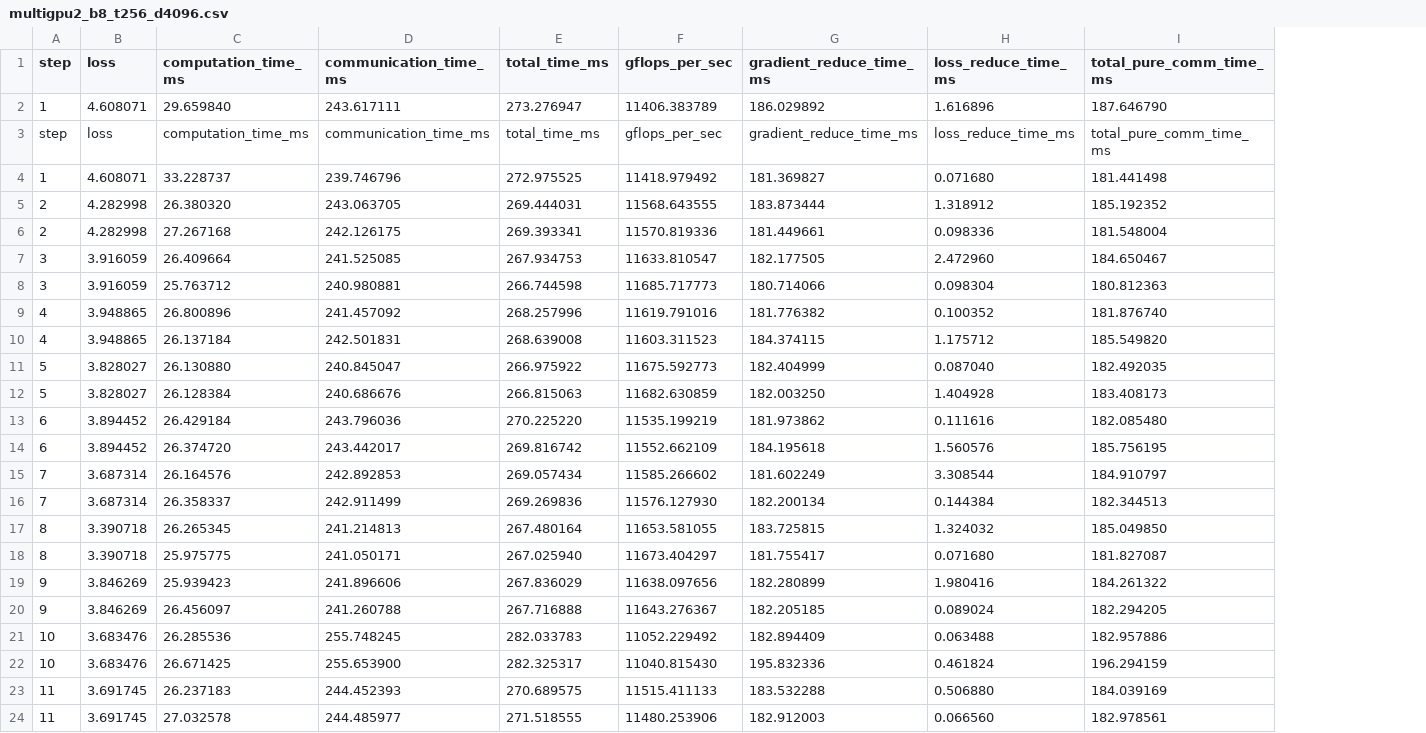
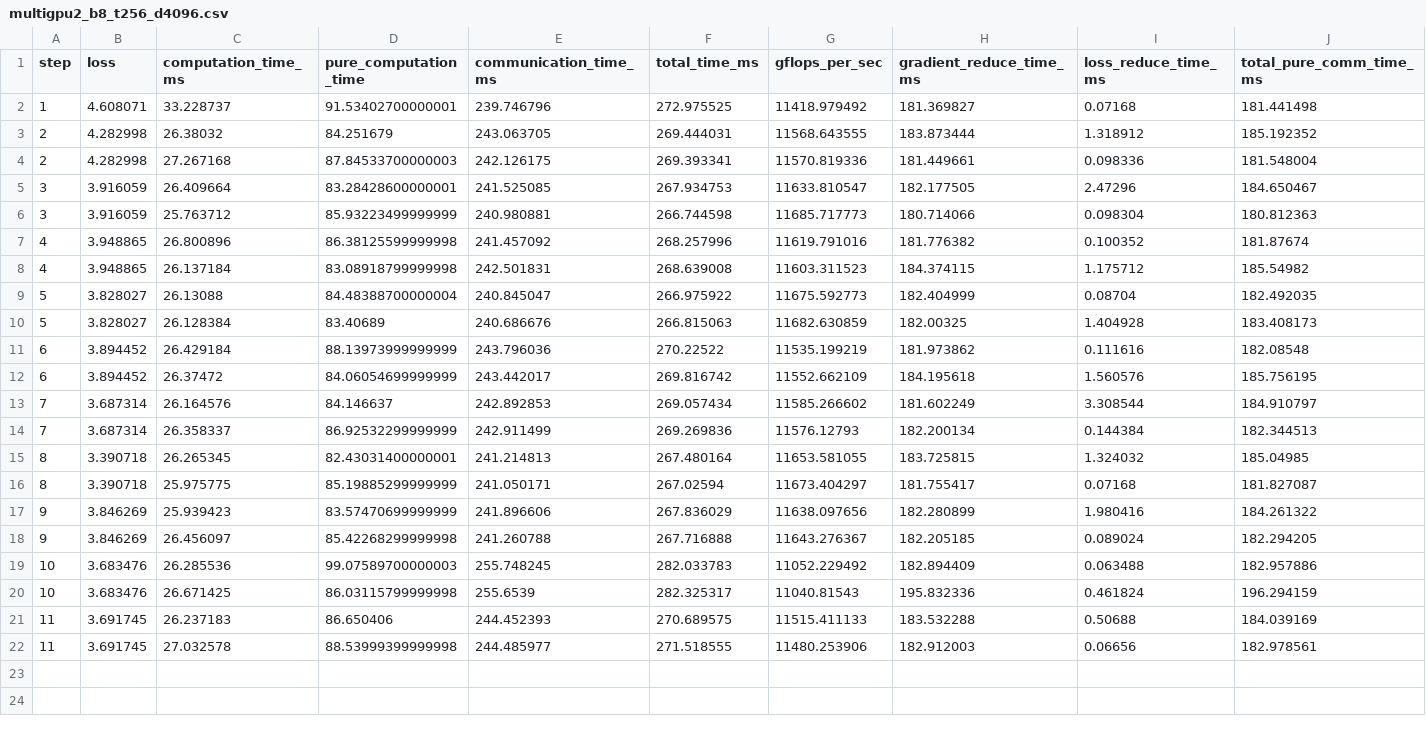
Before and after one commit to xkal1bur/llm.c, a CSV file: multi_gpu_metrics_and_plots/multigpu2_b8_t256_d4096.csv, drawn as a sheet; only a part is shown; removed rows and columns are numbered as before the commit, all else as after; rows hold the shown columns only; the diff names each change by its address in the sheet, - before the commit and + after, or states it on an @@ line.

```diff
--- a/multi_gpu_metrics_and_plots/multigpu2_b8_t256_d4096.csv
+++ b/multi_gpu_metrics_and_plots/multigpu2_b8_t256_d4096.csv
+column D (pure_computation_time), rows 2-22: 91.53402700000001 | 84.251679 | 87.84533700000003 | 83.28428600000001 | 85.93223499999999 | 86.38125599999998 | 83.08918799999998 | 84.48388700000004 | 83.40689 | 88.13973999999999 | 84.06054699999999 | 84.146637 | 86.92532299999999 | 82.43031400000001 | 85.19885299999999 | 83.57470699999999 | 85.42268299999998 | 99.07589700000003 | 86.03115799999998 | 86.650406 | 88.53999399999998
-row 2: 1 | 4.608071 | 29.659840 | 243.617111 | 273.276947 | 11406.383789 | 186.029892 | 1.616896 | 187.646790
-row 3: step | loss | computation_time_ms | communication_time_ms | total_time_ms | gflops_per_sec | gradient_reduce_time_ms | loss_reduce_time_ms | total_pure_comm_time_ms
-I2 (loss_reduce_time_ms): 0.071680
+I2 (loss_reduce_time_ms): 0.07168
-C3 (computation_time_ms): 26.380320
+C3 (computation_time_ms): 26.38032
-I5 (loss_reduce_time_ms): 2.472960
+I5 (loss_reduce_time_ms): 2.47296
-J7 (total_pure_comm_time_ms): 181.876740
+J7 (total_pure_comm_time_ms): 181.87674
-J8 (total_pure_comm_time_ms): 185.549820
+J8 (total_pure_comm_time_ms): 185.54982
-C9 (computation_time_ms): 26.130880
+C9 (computation_time_ms): 26.13088
-I9 (loss_reduce_time_ms): 0.087040
+I9 (loss_reduce_time_ms): 0.08704
-H10 (gradient_reduce_time_ms): 182.003250
+H10 (gradient_reduce_time_ms): 182.00325
-F11 (total_time_ms): 270.225220
+F11 (total_time_ms): 270.22522
-J11 (total_pure_comm_time_ms): 182.085480
+J11 (total_pure_comm_time_ms): 182.08548
-C12 (computation_time_ms): 26.374720
+C12 (computation_time_ms): 26.37472
-G14 (gflops_per_sec): 11576.127930
+G14 (gflops_per_sec): 11576.12793
-J15 (total_pure_comm_time_ms): 185.049850
+J15 (total_pure_comm_time_ms): 185.04985
-F16 (total_time_ms): 267.025940
+F16 (total_time_ms): 267.02594
-I16 (loss_reduce_time_ms): 0.071680
+I16 (loss_reduce_time_ms): 0.07168
-E20 (communication_time_ms): 255.653900
+E20 (communication_time_ms): 255.6539
-G20 (gflops_per_sec): 11040.815430
+G20 (gflops_per_sec): 11040.81543
-I21 (loss_reduce_time_ms): 0.506880
+I21 (loss_reduce_time_ms): 0.50688
-I22 (loss_reduce_time_ms): 0.066560
+I22 (loss_reduce_time_ms): 0.06656
```
Also changed, not shown: multi_gpu_metrics_and_plots/multigpu4_b1_t256_d1024.csv, multi_gpu_metrics_and_plots/multigpu4_b2_t256_d2048.csv, 17 other files.
